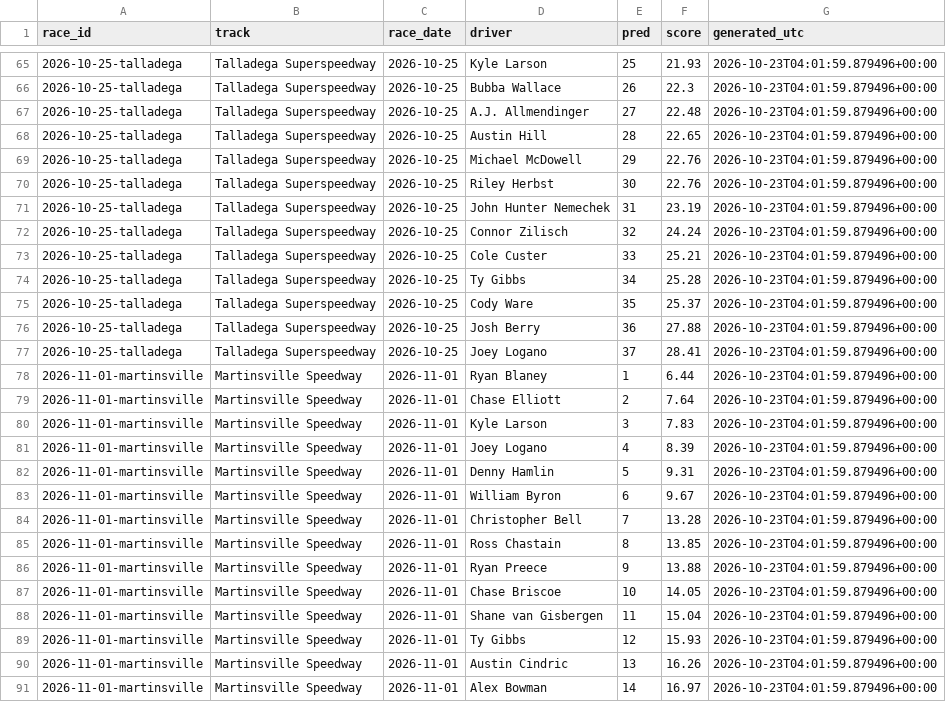
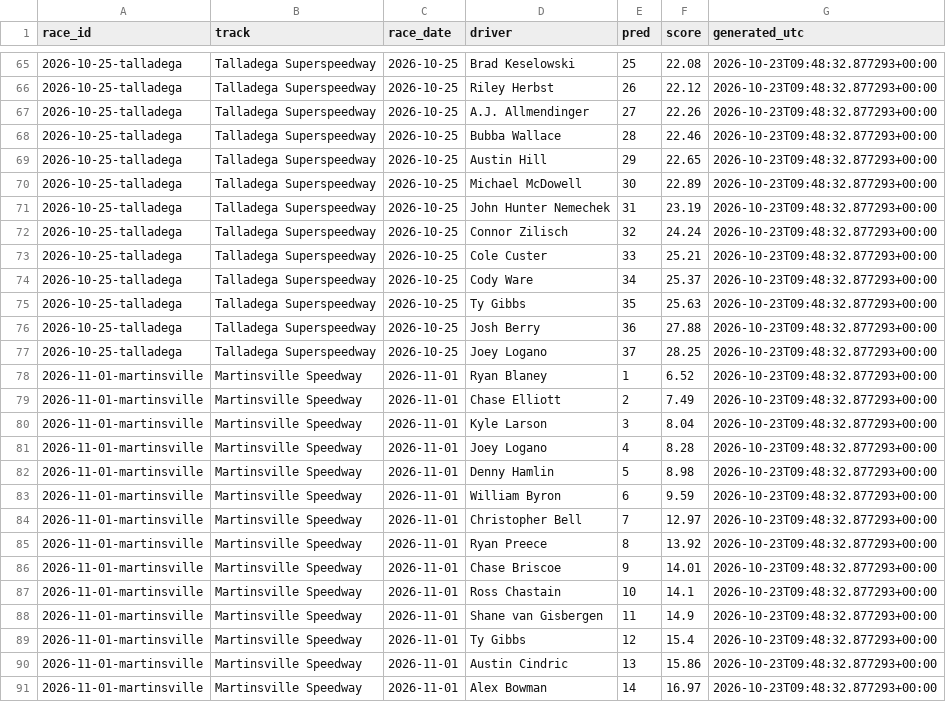
Before and after one commit to BlkShdw02/NASCAR-dashboard, a CSV file: data/predictions_log.csv, drawn as a sheet; only a part is shown, gaps mark what is left out; the diff covers the shown part only; the diff names each change by its address in the sheet, - before the commit and + after, or states it on an @@ line.

```diff
--- a/data/predictions_log.csv
+++ b/data/predictions_log.csv
-D65 (driver): Kyle Larson
+D65 (driver): Brad Keselowski
-F65 (score): 21.93
+F65 (score): 22.08
-G65:G91 (generated_utc): 2026-10-23T04:01:59.879496+00:00
+G65:G91 (generated_utc): 2026-10-23T09:48:32.877293+00:00
-D66 (driver): Bubba Wallace
+D66 (driver): Riley Herbst
-F66 (score): 22.3
+F66 (score): 22.12
-F67 (score): 22.48
+F67 (score): 22.26
-D68 (driver): Austin Hill
+D68 (driver): Bubba Wallace
-F68 (score): 22.65
+F68 (score): 22.46
-D69 (driver): Michael McDowell
+D69 (driver): Austin Hill
-F69 (score): 22.76
+F69 (score): 22.65
-D70 (driver): Riley Herbst
+D70 (driver): Michael McDowell
-F70 (score): 22.76
+F70 (score): 22.89
-D74 (driver): Ty Gibbs
+D74 (driver): Cody Ware
-F74 (score): 25.28
+F74 (score): 25.37
-D75 (driver): Cody Ware
+D75 (driver): Ty Gibbs
-F75 (score): 25.37
+F75 (score): 25.63
-F77 (score): 28.41
+F77 (score): 28.25
-F78 (score): 6.44
+F78 (score): 6.52
-F79 (score): 7.64
+F79 (score): 7.49
-F80 (score): 7.83
+F80 (score): 8.04
-F81 (score): 8.39
+F81 (score): 8.28
-F82 (score): 9.31
+F82 (score): 8.98
-F83 (score): 9.67
+F83 (score): 9.59
-F84 (score): 13.28
+F84 (score): 12.97
-D85 (driver): Ross Chastain
+D85 (driver): Ryan Preece
-F85 (score): 13.85
+F85 (score): 13.92
-D86 (driver): Ryan Preece
+D86 (driver): Chase Briscoe
-F86 (score): 13.88
+F86 (score): 14.01
-D87 (driver): Chase Briscoe
+D87 (driver): Ross Chastain
-F87 (score): 14.05
+F87 (score): 14.1
-F88 (score): 15.04
+F88 (score): 14.9
-F89 (score): 15.93
+F89 (score): 15.4
-F90 (score): 16.26
+F90 (score): 15.86
```
Also changed, not shown: 109 edited cells elsewhere in this file, 1 other file.
